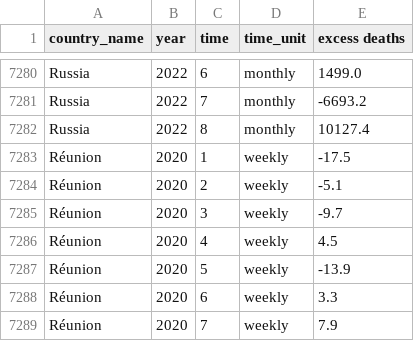
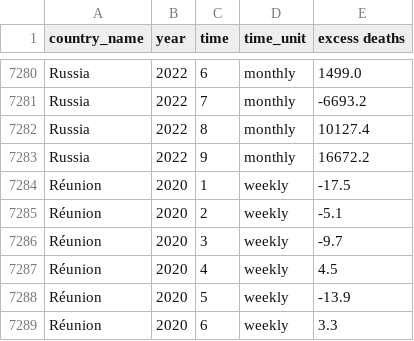
Before and after one commit to dkobak/excess-mortality, a CSV file: excess-mortality-timeseries.csv, drawn as a sheet; only a part is shown, gaps mark what is left out; the shorter side is filled out with more unchanged rows; the diff names each change by its address in the sheet, - before the commit and + after, or states it on an @@ line.

Commit message:
WMD data update

```diff
--- a/excess-mortality-timeseries.csv
+++ b/excess-mortality-timeseries.csv
+row 7283: Russia | 2022 | 9 | monthly | 16672.2
```
Also changed, not shown: excess-mortality.csv, 9 other files.
